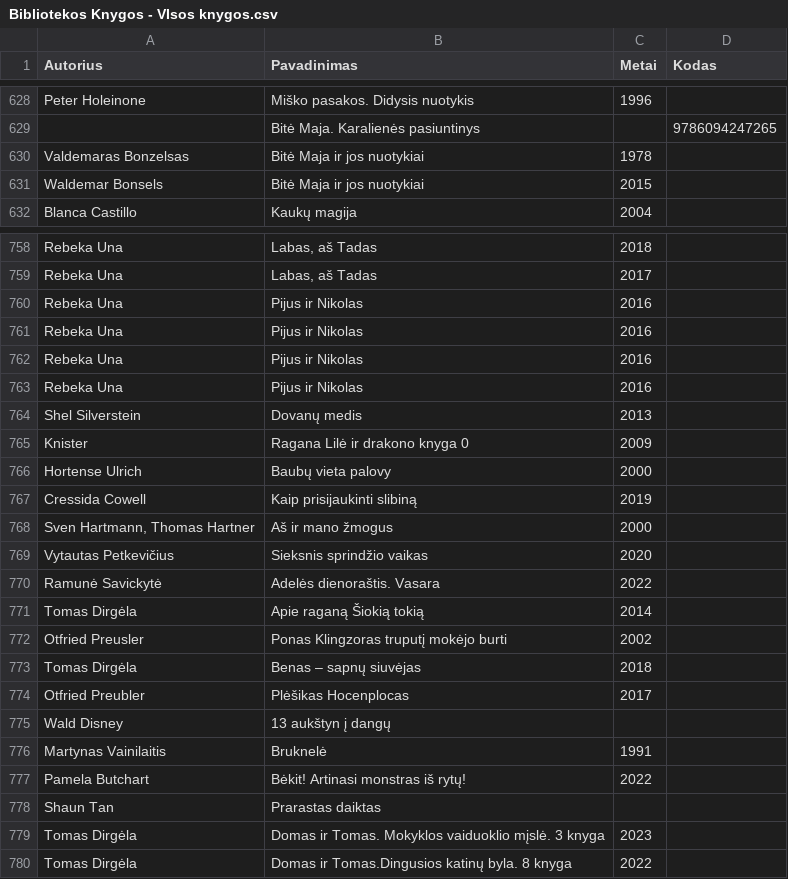
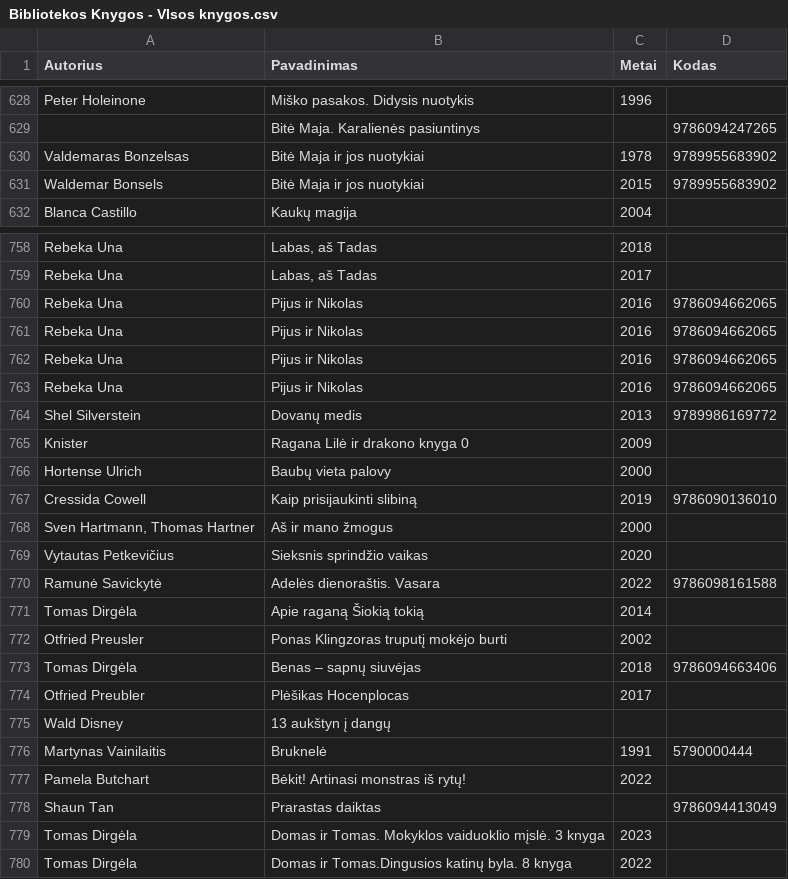
Before and after one commit to JustPause/KVM-bibliotekos-sistema, a CSV file: csv/Bibliotekos Knygos - VIsos knygos.csv, drawn as a sheet; only a part is shown, gaps mark what is left out; the diff covers the shown part only.

```diff
--- a/csv/Bibliotekos Knygos - VIsos knygos.csv
+++ b/csv/Bibliotekos Knygos - VIsos knygos.csv
@@ -629,4 +629,4 @@ Peter Holeinone,Miško pasakos. Didysis nuotykis,1996,
 ,Bitė Maja. Karalienės pasiuntinys,,9786094247265
-Valdemaras Bonzelsas,Bitė Maja ir jos nuotykiai,1978,
-Waldemar Bonsels,Bitė Maja ir jos nuotykiai,2015,
+Valdemaras Bonzelsas,Bitė Maja ir jos nuotykiai,1978,9789955683902
+Waldemar Bonsels,Bitė Maja ir jos nuotykiai,2015,9789955683902
 Blanca Castillo,Kaukų magija,2004,
@@ -759,21 +759,21 @@ Rebeka Una,"Labas, aš Tadas ",2018,
 Rebeka Una,"Labas, aš Tadas ",2017,
-Rebeka Una,Pijus ir Nikolas,2016,
-Rebeka Una,Pijus ir Nikolas,2016,
-Rebeka Una,Pijus ir Nikolas,2016,
-Rebeka Una,Pijus ir Nikolas,2016,
-Shel Silverstein,Dovanų medis,2013,
+Rebeka Una,Pijus ir Nikolas,2016,9786094662065
+Rebeka Una,Pijus ir Nikolas,2016,9786094662065
+Rebeka Una,Pijus ir Nikolas,2016,9786094662065
+Rebeka Una,Pijus ir Nikolas,2016,9786094662065
+Shel Silverstein,Dovanų medis,2013,9789986169772
 Knister,Ragana Lilė ir drakono knyga 0,2009,
 Hortense Ulrich,Baubų vieta palovy,2000,
-Cressida Cowell,Kaip prisijaukinti slibiną,2019,
+Cressida Cowell,Kaip prisijaukinti slibiną,2019,9786090136010
 "Sven Hartmann, Thomas Hartner",Aš ir mano žmogus,2000,
 Vytautas Petkevičius,Sieksnis sprindžio vaikas,2020,
-Ramunė Savickytė,Adelės dienoraštis. Vasara,2022,
+Ramunė Savickytė,Adelės dienoraštis. Vasara,2022,9786098161588
 Tomas Dirgėla,Apie raganą Šiokią tokią,2014,
 Otfried Preusler,Ponas Klingzoras truputį mokėjo burti,2002,
-Tomas Dirgėla,Benas – sapnų siuvėjas,2018,
+Tomas Dirgėla,Benas – sapnų siuvėjas,2018,9786094663406
 Otfried Preubler,Plėšikas Hocenplocas,2017,
 Wald Disney,13 aukštyn į dangų,,
-Martynas Vainilaitis,Bruknelė,1991,
+Martynas Vainilaitis,Bruknelė,1991,5790000444
 Pamela Butchart,Bėkit! Artinasi monstras iš rytų!,2022,
-Shaun Tan,Prarastas daiktas,,
+Shaun Tan,Prarastas daiktas,,9786094413049
 Tomas Dirgėla,Domas ir Tomas. Mokyklos vaiduoklio mįslė. 3 knyga,2023,
```
Also changed, not shown: 36 edited cells elsewhere in this file.
